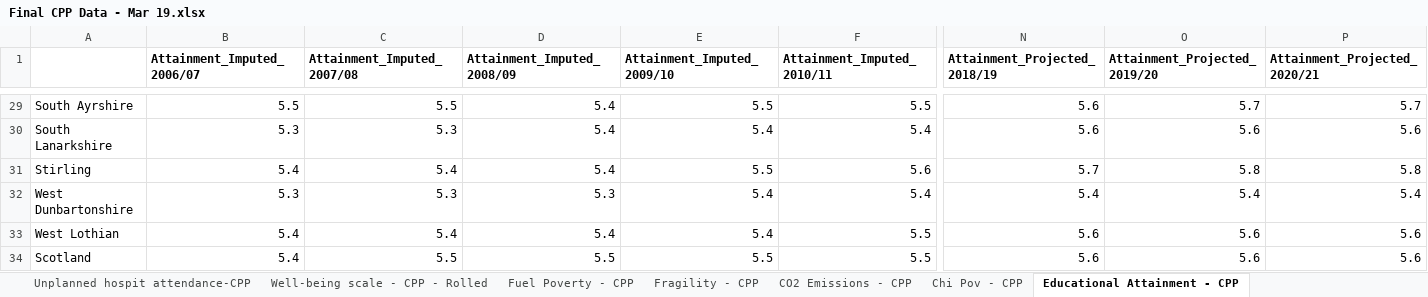
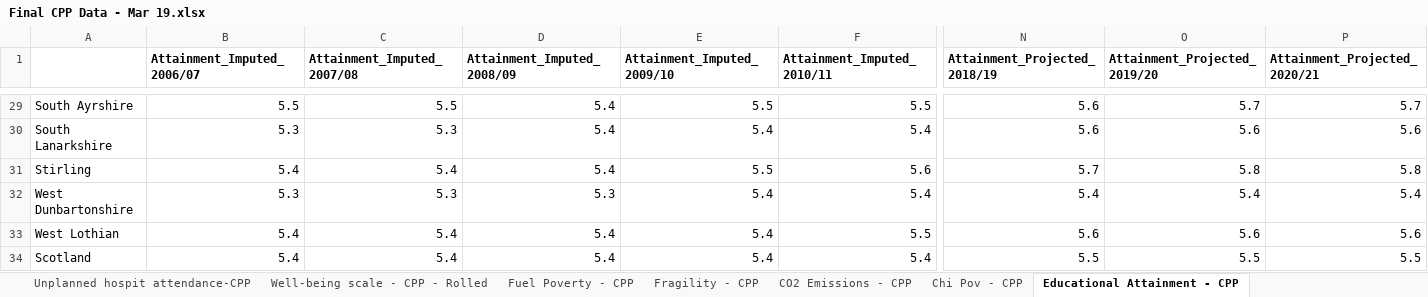
Before and after one commit to Improvement-Service/CPOP, an Excel workbook: data/Final CPP Data - Mar 19.xlsx, sheet Educational Attainment - CPP, drawn as a sheet; only a part is shown, gaps mark what is left out; values as stored, in another font and other column widths than the file's, no borders; the diff names each change by its address in the sheet, - before the commit and + after, or states it on an @@ line.

Commit message:
Add updated attainment data

```diff
--- a/data/Final CPP Data - Mar 19.xlsx (sheet Educational Attainment - CPP)
+++ b/data/Final CPP Data - Mar 19.xlsx (sheet Educational Attainment - CPP)
-C34 (Attainment_Imputed_2007/08): 5.5
+C34 (Attainment_Imputed_2007/08): 5.4
-D34 (Attainment_Imputed_2008/09): 5.5
+D34 (Attainment_Imputed_2008/09): 5.4
-E34 (Attainment_Imputed_2009/10): 5.5
+E34 (Attainment_Imputed_2009/10): 5.4
-F34 (Attainment_Imputed_2010/11): 5.5
+F34 (Attainment_Imputed_2010/11): 5.4
-N34 (Attainment_Projected_2018/19): 5.6
+N34 (Attainment_Projected_2018/19): 5.5
-O34 (Attainment_Projected_2019/20): 5.6
+O34 (Attainment_Projected_2019/20): 5.5
-P34 (Attainment_Projected_2020/21): 5.6
+P34 (Attainment_Projected_2020/21): 5.5
```
Also changed, not shown: 3 other files.
